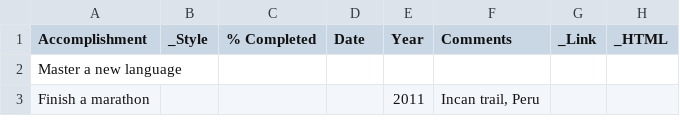
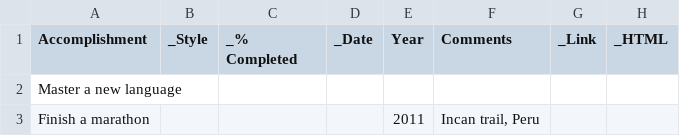
Before and after one commit to taylorchasewhite/dataTank, a TSV file: BucketList.tsv, drawn as a sheet; only a part is shown.

Commit message:
Hide % Completed, Date columns

```diff
--- a/BucketList.tsv
+++ b/BucketList.tsv
@@ -1,2 +1,2 @@
-Accomplishment	_Style	% Completed	Date	Year	Comments	_Link	_HTML
+Accomplishment	_Style	_% Completed	_Date	Year	Comments	_Link	_HTML
 Master a new language							
```
